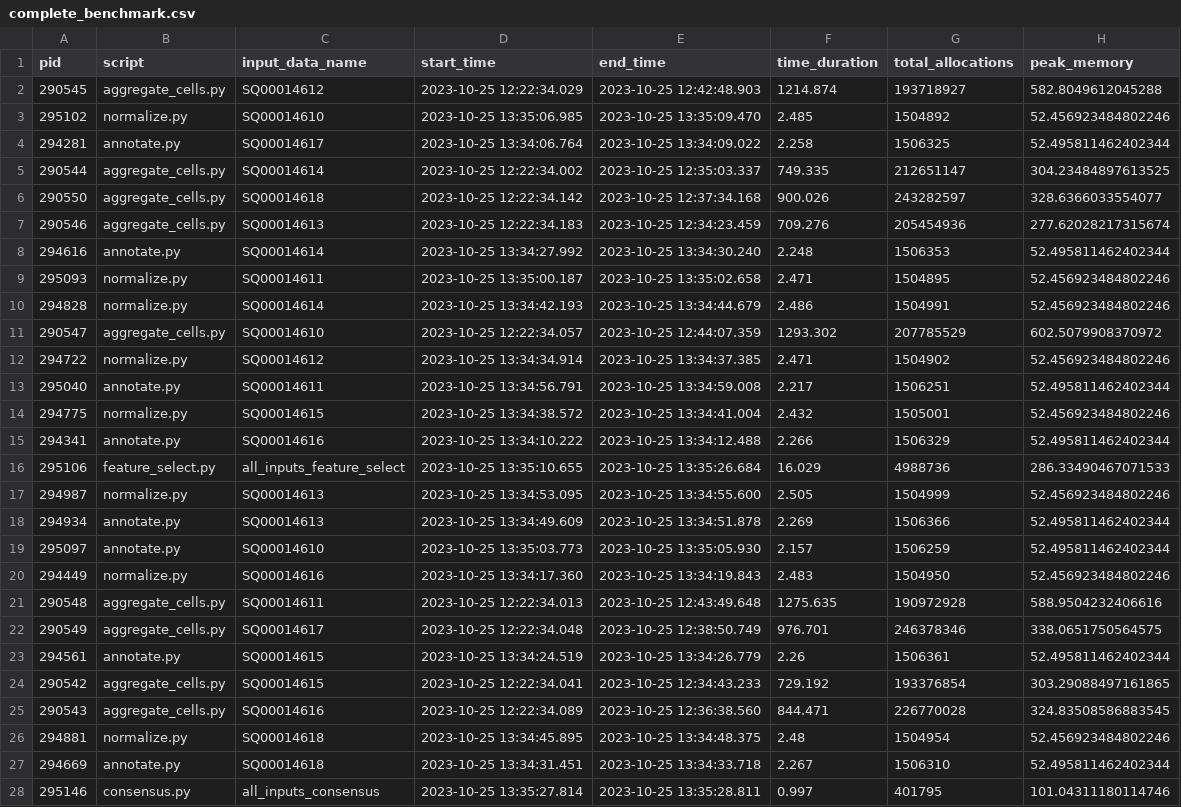
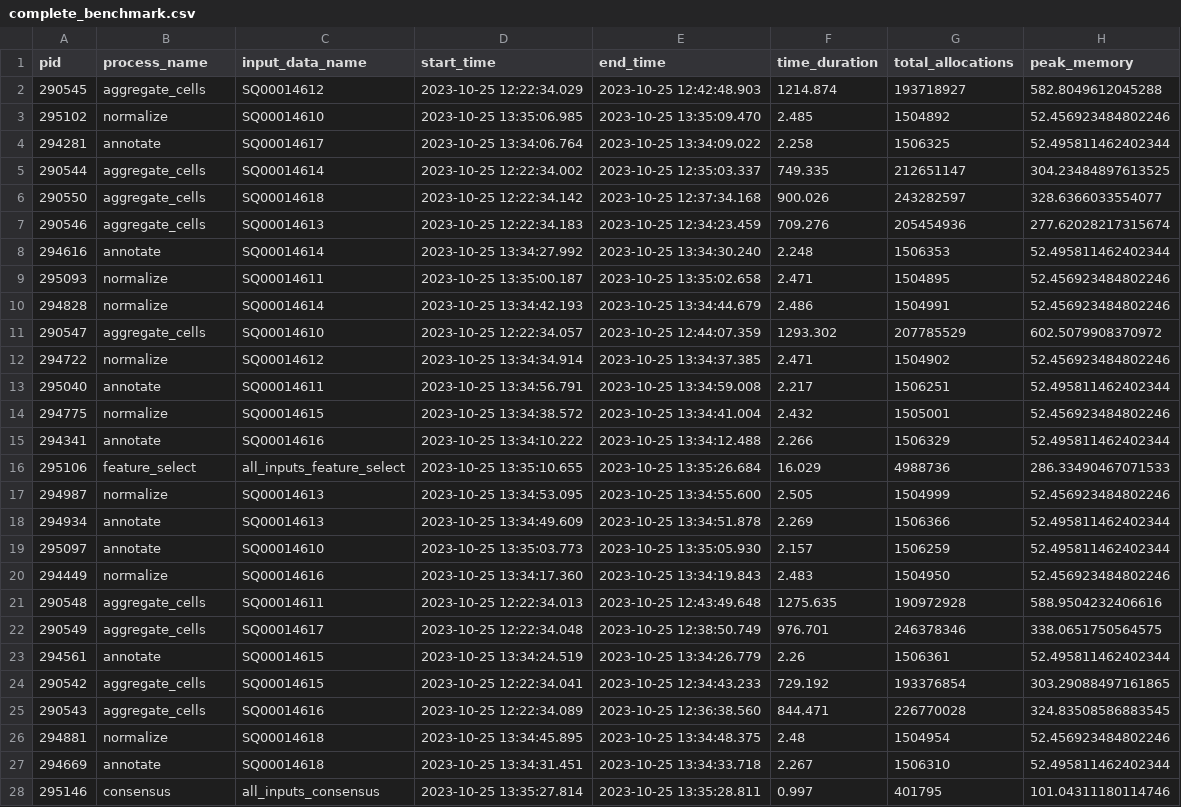
Before and after one commit to WayScience/CytoSnake-Benchmarks, a CSV file: all-benchmarks/cell-health_cp-features_benchmarks/complete_benchmark.csv, drawn as a sheet; only a part is shown; the diff covers the shown part only; the diff names each change by its address in the sheet, - before the commit and + after, or states it on an @@ line.

Commit message:
added new images and updated column names

```diff
--- a/all-benchmarks/cell-health_cp-features_benchmarks/complete_benchmark.csv
+++ b/all-benchmarks/cell-health_cp-features_benchmarks/complete_benchmark.csv
-B1: script
+B1: process_name
-B2 (process_name): aggregate_cells.py
+B2 (process_name): aggregate_cells
-B3 (process_name): normalize.py
+B3 (process_name): normalize
-B4 (process_name): annotate.py
+B4 (process_name): annotate
-B5:B7 (process_name): aggregate_cells.py
+B5:B7 (process_name): aggregate_cells
-B8 (process_name): annotate.py
+B8 (process_name): annotate
-B9:B10 (process_name): normalize.py
+B9:B10 (process_name): normalize
-B11 (process_name): aggregate_cells.py
+B11 (process_name): aggregate_cells
-B12 (process_name): normalize.py
+B12 (process_name): normalize
-B13 (process_name): annotate.py
+B13 (process_name): annotate
-B14 (process_name): normalize.py
+B14 (process_name): normalize
-B15 (process_name): annotate.py
+B15 (process_name): annotate
-B16 (process_name): feature_select.py
+B16 (process_name): feature_select
-B17 (process_name): normalize.py
+B17 (process_name): normalize
-B18:B19 (process_name): annotate.py
+B18:B19 (process_name): annotate
-B20 (process_name): normalize.py
+B20 (process_name): normalize
-B21:B22 (process_name): aggregate_cells.py
+B21:B22 (process_name): aggregate_cells
-B23 (process_name): annotate.py
+B23 (process_name): annotate
-B24:B25 (process_name): aggregate_cells.py
+B24:B25 (process_name): aggregate_cells
-B26 (process_name): normalize.py
+B26 (process_name): normalize
-B27 (process_name): annotate.py
+B27 (process_name): annotate
-B28 (process_name): consensus.py
+B28 (process_name): consensus
```
Also changed, not shown: 2 edited cells elsewhere in this file, all-benchmarks/control/nf1_benchmarks/nf1_complete_benchmark.csv, 5 other files.
